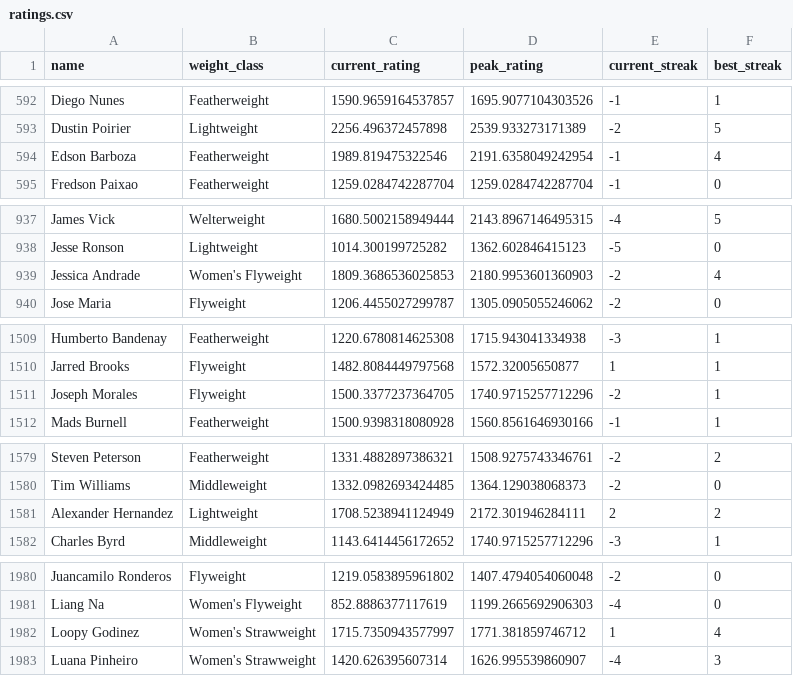
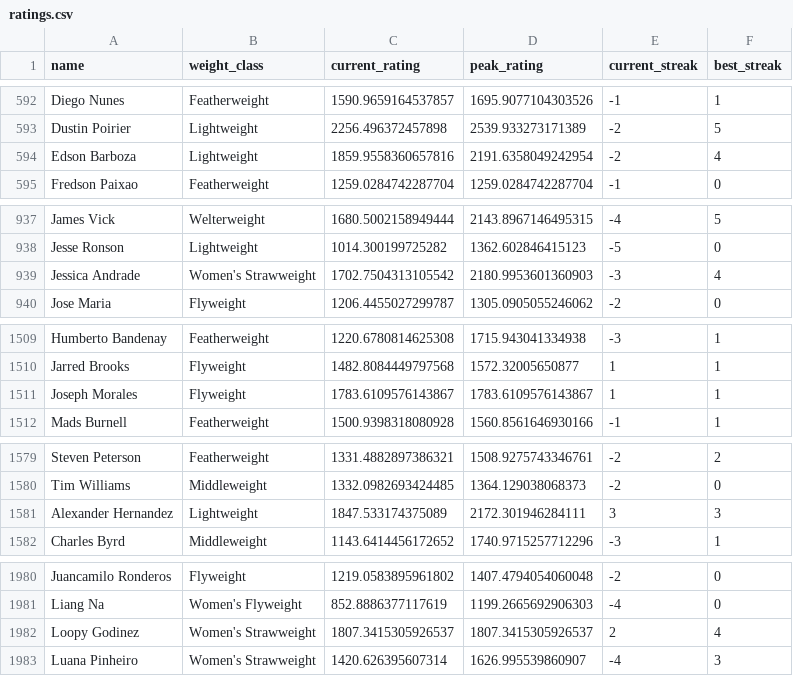
Before and after one commit to kliuc/ufc-glicko-2, a CSV file: data/ratings.csv, drawn as a sheet; only a part is shown, gaps mark what is left out; the diff covers the shown part only.

```diff
--- a/data/ratings.csv
+++ b/data/ratings.csv
@@ -593,3 +593,3 @@ Diego Nunes,Featherweight,1590.9659164537857,1695.9077104303526,-1,1
 Dustin Poirier,Lightweight,2256.496372457898,2539.933273171389,-2,5
-Edson Barboza,Featherweight,1989.819475322546,2191.6358049242954,-1,4
+Edson Barboza,Lightweight,1859.9558360657816,2191.6358049242954,-2,4
 Fredson Paixao,Featherweight,1259.0284742287704,1259.0284742287704,-1,0
@@ -938,3 +938,3 @@ James Vick,Welterweight,1680.5002158949444,2143.8967146495315,-4,5
 Jesse Ronson,Lightweight,1014.300199725282,1362.602846415123,-5,0
-Jessica Andrade,Women's Flyweight,1809.3686536025853,2180.9953601360903,-2,4
+Jessica Andrade,Women's Strawweight,1702.7504313105542,2180.9953601360903,-3,4
 Jose Maria,Flyweight,1206.4455027299787,1305.0905055246062,-2,0
@@ -1510,3 +1510,3 @@ Humberto Bandenay,Featherweight,1220.6780814625308,1715.943041334938,-3,1
 Jarred Brooks,Flyweight,1482.8084449797568,1572.32005650877,1,1
-Joseph Morales,Flyweight,1500.3377237364705,1740.9715257712296,-2,1
+Joseph Morales,Flyweight,1783.6109576143867,1783.6109576143867,1,1
 Mads Burnell,Featherweight,1500.9398318080928,1560.8561646930166,-1,1
@@ -1580,3 +1580,3 @@ Steven Peterson,Featherweight,1331.4882897386321,1508.9275743346761,-2,2
 Tim Williams,Middleweight,1332.0982693424485,1364.129038068373,-2,0
-Alexander Hernandez,Lightweight,1708.5238941124949,2172.301946284111,2,2
+Alexander Hernandez,Lightweight,1847.533174375089,2172.301946284111,3,3
 Charles Byrd,Middleweight,1143.6414456172652,1740.9715257712296,-3,1
@@ -1981,3 +1981,3 @@ Juancamilo Ronderos,Flyweight,1219.0583895961802,1407.4794054060048,-2,0
 Liang Na,Women's Flyweight,852.8886377117619,1199.2665692906303,-4,0
-Loopy Godinez,Women's Strawweight,1715.7350943577997,1771.381859746712,1,4
+Loopy Godinez,Women's Strawweight,1807.3415305926537,1807.3415305926537,2,4
 Luana Pinheiro,Women's Strawweight,1420.626395607314,1626.995539860907,-4,3
```
Also changed, not shown: 4 added rows and 39 edited cells elsewhere in this file, 3 other files.
